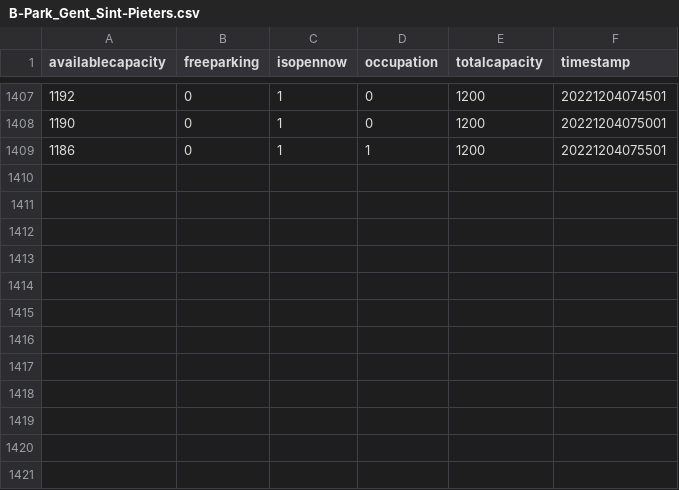
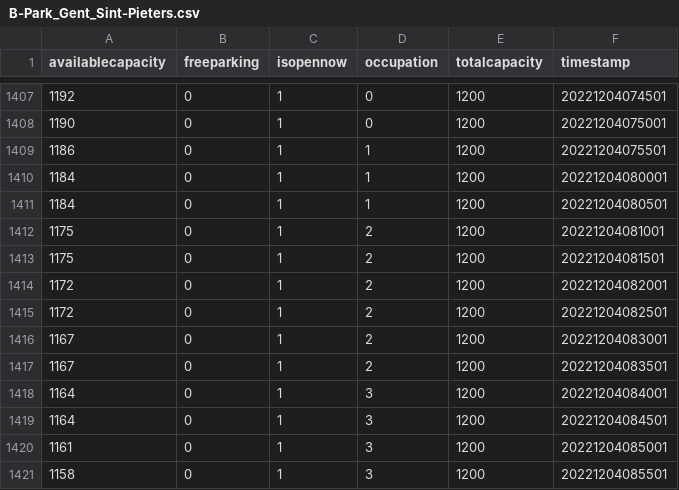
Before and after one commit to BrechtDeSchryver/iataak, a CSV file: data-workflow/Data/csv/B-Park_Gent_Sint-Pieters.csv, drawn as a sheet; only a part is shown, gaps mark what is left out.

```diff
--- a/data-workflow/Data/csv/B-Park_Gent_Sint-Pieters.csv
+++ b/data-workflow/Data/csv/B-Park_Gent_Sint-Pieters.csv
@@ -1409 +1409,13 @@ availablecapacity;freeparking;isopennow;occupation;totalcapacity;timestamp
 1186;0;1;1;1200;20221204075501
+1184;0;1;1;1200;20221204080001
+1184;0;1;1;1200;20221204080501
+1175;0;1;2;1200;20221204081001
+1175;0;1;2;1200;20221204081501
+1172;0;1;2;1200;20221204082001
+1172;0;1;2;1200;20221204082501
+1167;0;1;2;1200;20221204083001
+1167;0;1;2;1200;20221204083501
+1164;0;1;3;1200;20221204084001
+1164;0;1;3;1200;20221204084501
+1161;0;1;3;1200;20221204085001
+1158;0;1;3;1200;20221204085501
```
Also changed, not shown: data-workflow/Data/csv/Ledeberg.csv, data-workflow/Data/csv/Reep.csv, 48 other files.
